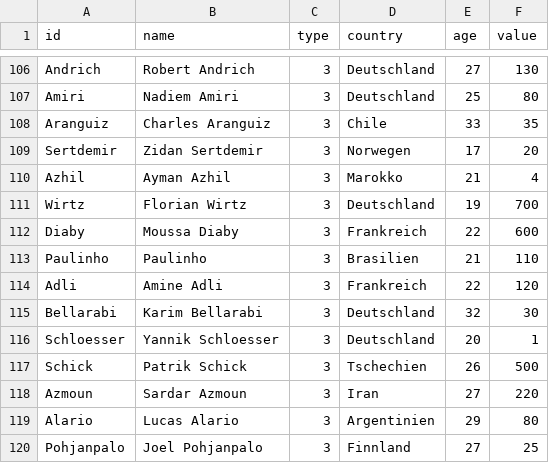
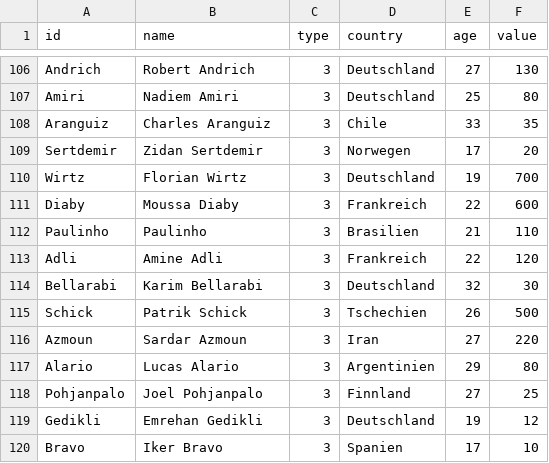
Before and after one commit to HannaSofiaD/BeraterfirmenBundesliga, a CSV file: bulinodes.csv, drawn as a sheet; only a part is shown, gaps mark what is left out; the shorter side is filled out with more unchanged rows.

```diff
--- a/bulinodes.csv
+++ b/bulinodes.csv
@@ -109,3 +109,2 @@ Aranguiz,Charles Aranguiz,3,Chile,33,35
 Sertdemir,Zidan Sertdemir,3,Norwegen,17,20
-Azhil,Ayman Azhil,3,Marokko,21,4
 Wirtz,Florian Wirtz,3,Deutschland,19,700
@@ -115,3 +114,2 @@ Adli,Amine Adli,3,Frankreich,22,120
 Bellarabi,Karim Bellarabi,3,Deutschland,32,30
-Schloesser,Yannik Schloesser,3,Deutschland,20,1
 Schick,Patrik Schick,3,Tschechien,26,500
```
Also changed, not shown: buliedges.csv.
